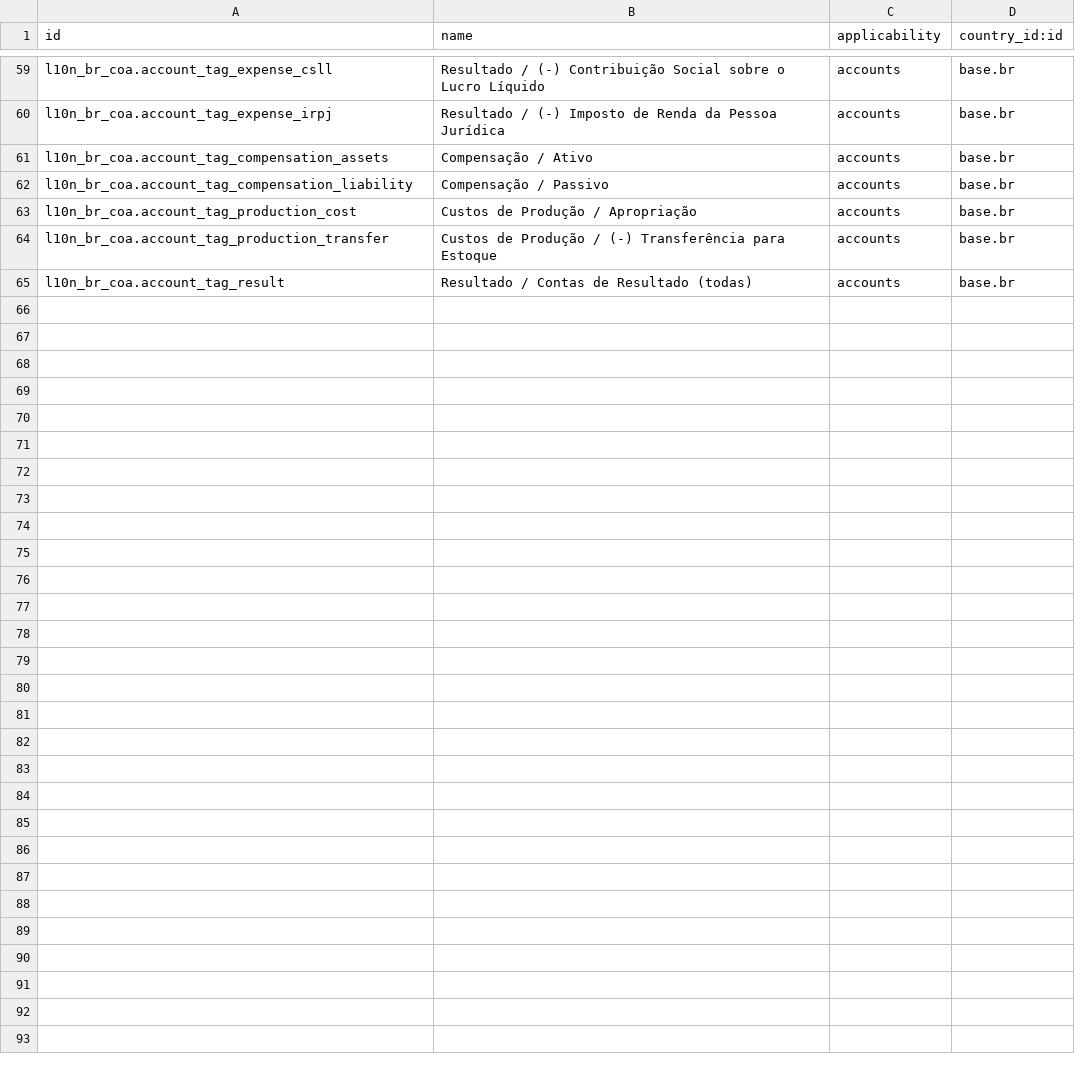
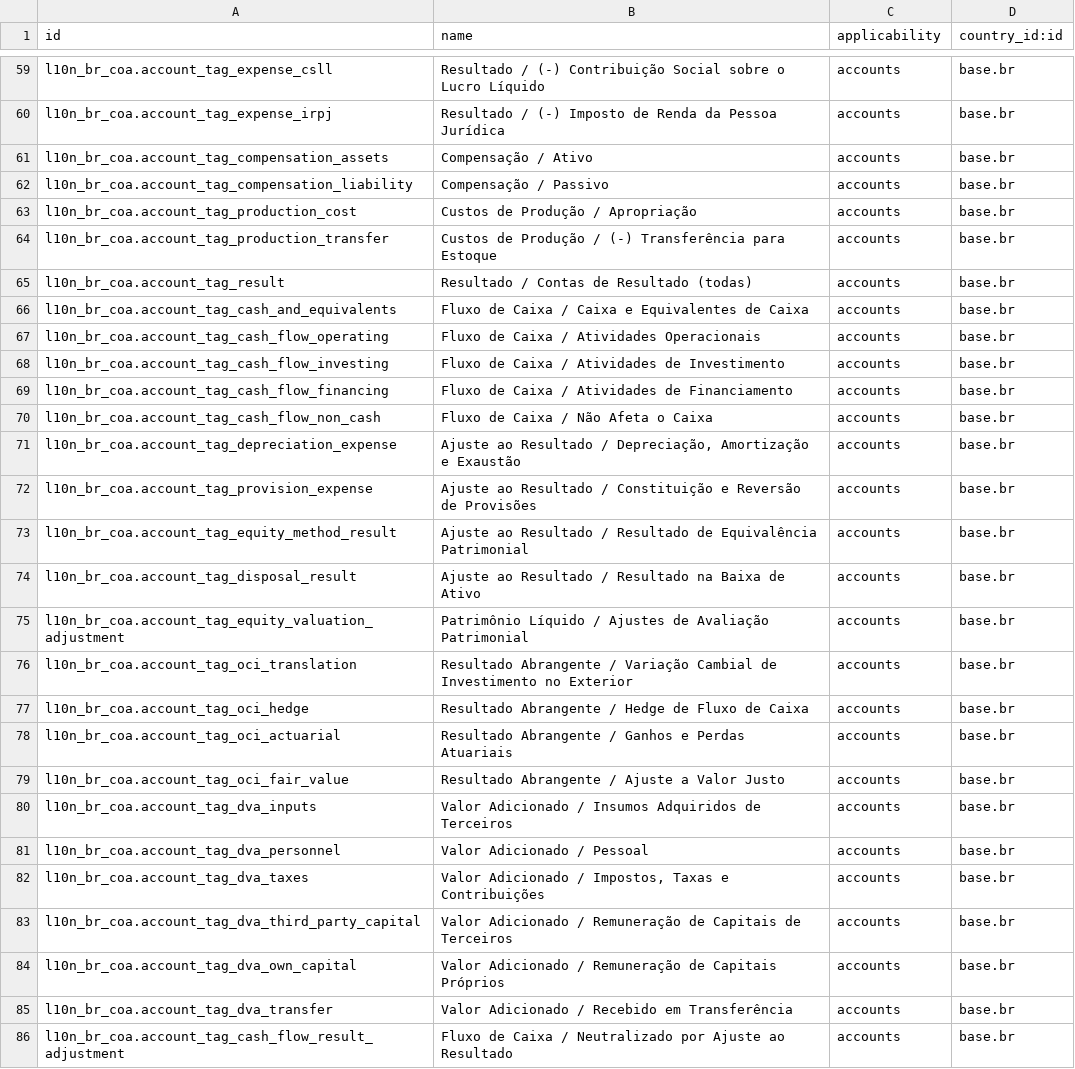
Before and after one commit to OCA/l10n-brazil, a CSV file: l10n_br_coa/data/account.account.tag.csv, drawn as a sheet; only a part is shown, gaps mark what is left out.

Commit message:
[IMP] l10n_br_coa: classificacao de fluxo de caixa, valor adicionado e resultado abrangente
Port of 16.0 commits 41bcf1cec8, b12d062586, 3f6d0e0e27, 8c93b44997,
620ecb11e9 and 483cbb2dda, reworked for the Odoo 18 chart API.

A second, orthogonal dimension of account classification: the same
account keeps being "Ativo / Circulante / Estoques" and now also
declares which cash flow activity it belongs to. tag_ids being
many2many, both dimensions coexist without a new field.

21 new tags in four groups: cash flow activity (CPC 03), income
statement adjustments the indirect cash flow statement adds back,
other comprehensive income (CPC 26) and value added distribution
(CPC 09). The result umbrella tag keeps the dimensions apart, and the
tests refuse the combinations that would double count.

Adaptations the 18.0 chart API required:
- there is no account.account.template anymore: the tags are merged
  straight into the account.account-br_oca_generic/simple.csv the
  loader parses, on the core-supported plain tag_ids column (the
  "tag_ids:id" import syntax is silently dropped by _parse_csv);
- the core utility Liquidity Transfer account is born classified
  through _get_accounts_data_values, mirroring the 16.0
  _prepare_transfer_account_template override;
- the classification tests assert on the loaded accounts found via
  the "company_id + key" ir.model.data the chart load writes;
- _load no longer assumes company.tax_framework exists: the module
  only depends on account and the chart load runs where
  l10n_br_fiscal is not installed;
- the post-migration replays the CSV tags on the accounts of already
  provisioned companies, through the same _parse_csv the loader
  uses, so a database that never reloads the chart still sees the
  reports tie. Idempotent, never removes a manual classification.

Assisted-by: Hermes Agent (Nous Research)

```diff
--- a/l10n_br_coa/data/account.account.tag.csv
+++ b/l10n_br_coa/data/account.account.tag.csv
@@ -65 +65,22 @@ l10n_br_coa.account_tag_production_transfer,Custos de Produção / (-) Transfer
 l10n_br_coa.account_tag_result,Resultado / Contas de Resultado (todas),accounts,base.br
+l10n_br_coa.account_tag_cash_and_equivalents,Fluxo de Caixa / Caixa e Equivalentes de Caixa,accounts,base.br
+l10n_br_coa.account_tag_cash_flow_operating,Fluxo de Caixa / Atividades Operacionais,accounts,base.br
+l10n_br_coa.account_tag_cash_flow_investing,Fluxo de Caixa / Atividades de Investimento,accounts,base.br
+l10n_br_coa.account_tag_cash_flow_financing,Fluxo de Caixa / Atividades de Financiamento,accounts,base.br
+l10n_br_coa.account_tag_cash_flow_non_cash,Fluxo de Caixa / Não Afeta o Caixa,accounts,base.br
+l10n_br_coa.account_tag_depreciation_expense,"Ajuste ao Resultado / Depreciação, Amortização e Exaustão",accounts,base.br
+l10n_br_coa.account_tag_provision_expense,Ajuste ao Resultado / Constituição e Reversão de Provisões,accounts,base.br
+l10n_br_coa.account_tag_equity_method_result,Ajuste ao Resultado / Resultado de Equivalência Patrimonial,accounts,base.br
+l10n_br_coa.account_tag_disposal_result,Ajuste ao Resultado / Resultado na Baixa de Ativo,accounts,base.br
+l10n_br_coa.account_tag_equity_valuation_adjustment,Patrimônio Líquido / Ajustes de Avaliação Patrimonial,accounts,base.br
+l10n_br_coa.account_tag_oci_translation,Resultado Abrangente / Variação Cambial de Investimento no Exterior,accounts,base.br
+l10n_br_coa.account_tag_oci_hedge,Resultado Abrangente / Hedge de Fluxo de Caixa,accounts,base.br
+l10n_br_coa.account_tag_oci_actuarial,Resultado Abrangente / Ganhos e Perdas Atuariais,accounts,base.br
+l10n_br_coa.account_tag_oci_fair_value,Resultado Abrangente / Ajuste a Valor Justo,accounts,base.br
+l10n_br_coa.account_tag_dva_inputs,Valor Adicionado / Insumos Adquiridos de Terceiros,accounts,base.br
+l10n_br_coa.account_tag_dva_personnel,Valor Adicionado / Pessoal,accounts,base.br
+l10n_br_coa.account_tag_dva_taxes,"Valor Adicionado / Impostos, Taxas e Contribuições",accounts,base.br
+l10n_br_coa.account_tag_dva_third_party_capital,Valor Adicionado / Remuneração de Capitais de Terceiros,accounts,base.br
+l10n_br_coa.account_tag_dva_own_capital,Valor Adicionado / Remuneração de Capitais Próprios,accounts,base.br
+l10n_br_coa.account_tag_dva_transfer,Valor Adicionado / Recebido em Transferência,accounts,base.br
+l10n_br_coa.account_tag_cash_flow_result_adjustment,Fluxo de Caixa / Neutralizado por Ajuste ao Resultado,accounts,base.br
```
Also changed, not shown: 8 other files.
